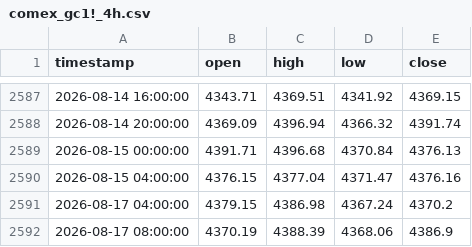
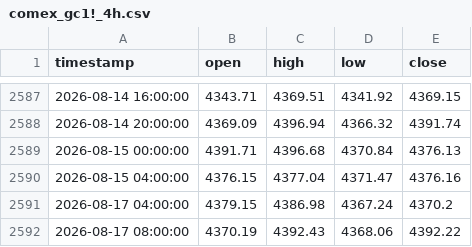
Before and after one commit to evan7646-cloud/Gold_Strategy_Watch, a CSV file: comex_gc1!_4h.csv, drawn as a sheet; only a part is shown, gaps mark what is left out.

```diff
--- a/comex_gc1!_4h.csv
+++ b/comex_gc1!_4h.csv
@@ -2591,2 +2591,2 @@ timestamp,open,high,low,close
 2026-08-17 04:00:00,4379.15,4386.98,4367.24,4370.2
-2026-08-17 08:00:00,4370.19,4388.39,4368.06,4386.9
+2026-08-17 08:00:00,4370.19,4392.43,4368.06,4392.22
```
Also changed, not shown: comex_gc1!_daily.csv, iceus_dxy_daily.csv, 2 other files.
